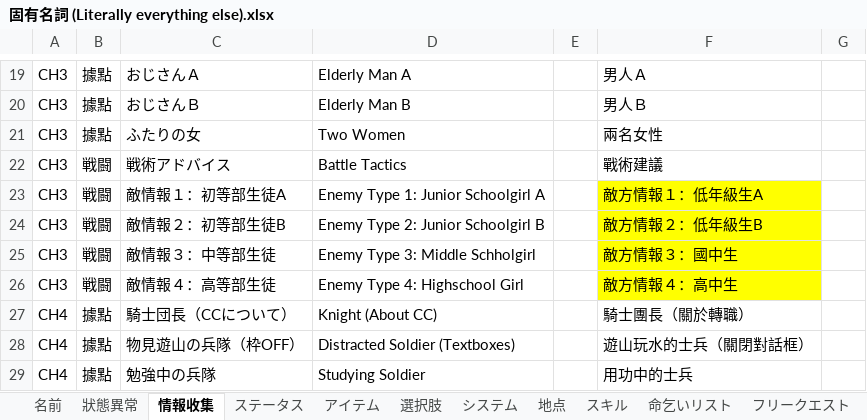
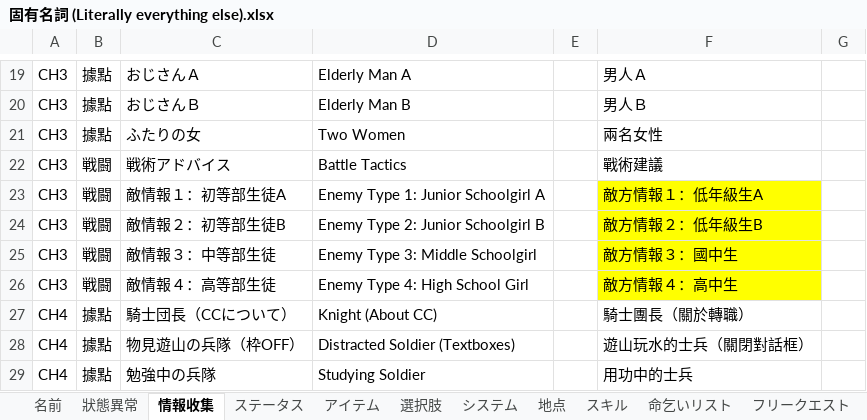
Before and after one commit to Giratena/Succubus-Senki-Translation-Project, an Excel workbook: English translation/その他文字 (Items, Skills, Characters, Descriptions)/固有名詞 (Literally everything else).xlsx, sheet 情報收集, drawn as a sheet; only a part is shown, gaps mark what is left out; values as stored, in another font and other column widths than the file's, no borders; the diff names each change by its address in the sheet, - before the commit and + after, or states it on an @@ line.

Commit message:
Update 固有名詞 (Literally everything else).xlsx
名前
D5: Capitalized "third".
D29: Misspelling of "thief".
D41: "Highschool" should be two separate words.

情報收集
D24: Extra space after "Type 2:".
D25: Misspelling of "schoolgirl"
D26: "Highschool" should be two separate words.

アイテム
D2 & D3: "its" rather than "it's". Also extra space in D3.
D4: "Suppress" not "surpress".
C153: Misspelling of "candelabra".

地点
D4: Misspelling of "Monastery".

```diff
--- a/English translation/その他文字 (Items, Skills, Characters, Descriptions)/固有名詞 (Literally everything else).xlsx (sheet 情報收集)
+++ b/English translation/その他文字 (Items, Skills, Characters, Descriptions)/固有名詞 (Literally everything else).xlsx (sheet 情報收集)
-D25: Enemy Type 3: Middle Schholgirl
+D25: Enemy Type 3: Middle Schoolgirl
-D26: Enemy Type 4: Highschool Girl
+D26: Enemy Type 4: High School Girl
```
Also changed, not shown: sheet アイテム, sheet 名前, sheet 地点.
